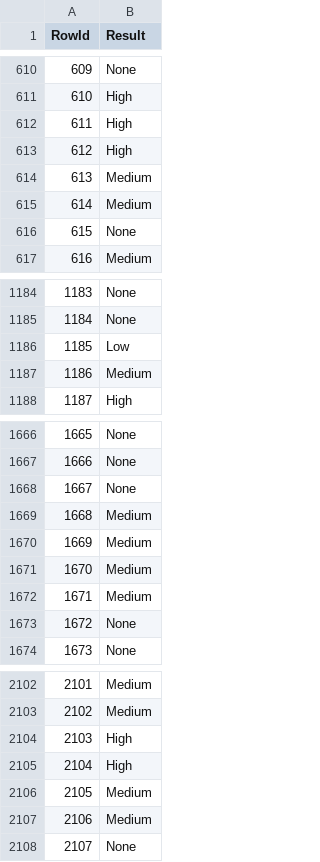
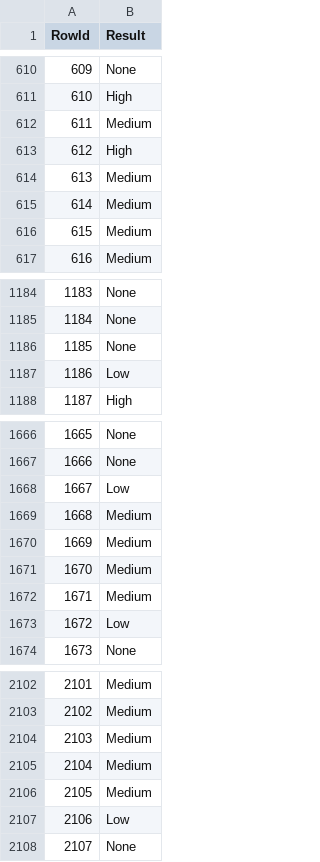
Before and after one commit to axcm19/DAA-2324, a CSV file: Tarefa-Dataset-Competição/prevision-stack/ficheiro_submissao.csv, drawn as a sheet; only a part is shown, gaps mark what is left out; the diff covers the shown part only.

```diff
--- a/Tarefa-Dataset-Competição/prevision-stack/ficheiro_submissao.csv
+++ b/Tarefa-Dataset-Competição/prevision-stack/ficheiro_submissao.csv
@@ -611,3 +611,3 @@ RowId,Result
 610,High
-611,High
+611,Medium
 612,High
@@ -615,3 +615,3 @@ RowId,Result
 614,Medium
-615,None
+615,Medium
 616,Medium
@@ -1185,4 +1185,4 @@ RowId,Result
 1184,None
-1185,Low
-1186,Medium
+1185,None
+1186,Low
 1187,High
@@ -1667,3 +1667,3 @@ RowId,Result
 1666,None
-1667,None
+1667,Low
 1668,Medium
@@ -1672,3 +1672,3 @@ RowId,Result
 1671,Medium
-1672,None
+1672,Low
 1673,None
@@ -2103,6 +2103,6 @@ RowId,Result
 2102,Medium
-2103,High
-2104,High
+2103,Medium
+2104,Medium
 2105,Medium
-2106,Medium
+2106,Low
 2107,None
```
Also changed, not shown: 36 edited cells elsewhere in this file, Tarefa-Dataset-Competição/prevision-dt/ficheiro_submissao.csv, 1 other file.
